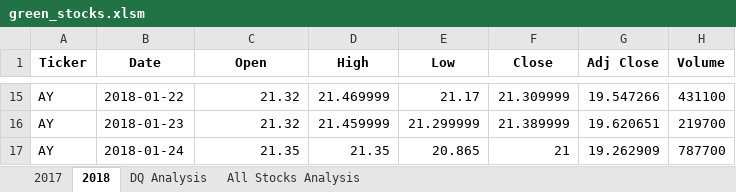
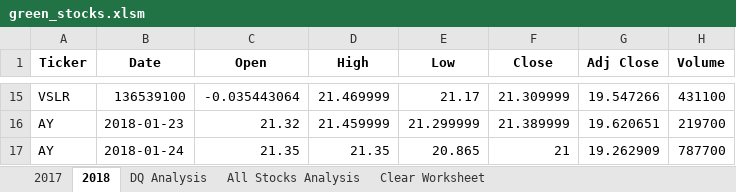
Before and after one commit to dnobles510/stock-analysis, an Excel workbook: green_stocks.xlsm, sheet 2018, drawn as a sheet; only a part is shown, gaps mark what is left out; values as stored, in another font and other column widths than the file's, no borders; the diff covers the shown part only; the diff names each change by its address in the sheet, - before the commit and + after, or states it on an @@ line.

```diff
--- a/green_stocks.xlsm (sheet 2018)
+++ b/green_stocks.xlsm (sheet 2018)
+sheet tab: Clear Worksheet
-A15 (Ticker): AY
+A15 (Ticker): VSLR
-B15 (Date): 2018-01-22
+B15 (Date): 136539100
-C15 (Open): 21.32
+C15 (Open): -0.035443064
```
Also changed, not shown: 32 edited cells elsewhere in this sheet, sheet 2017, sheet All Stocks Analysis.
